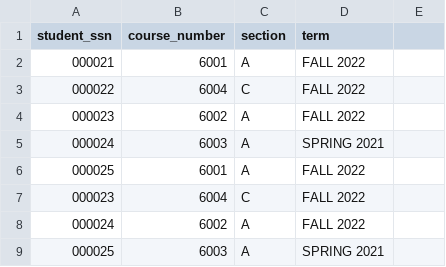
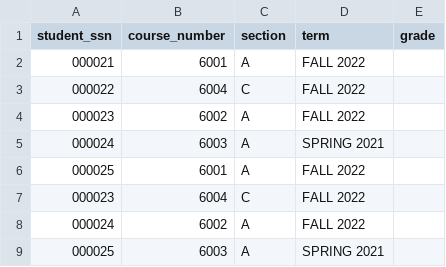
Before and after one commit to LYX0429/DBProject, a CSV file: data/csv/course_non_students.csv, drawn as a sheet; the diff names each change by its address in the sheet, - before the commit and + after, or states it on an @@ line.

```diff
--- a/data/csv/course_non_students.csv
+++ b/data/csv/course_non_students.csv
-E1: (empty)
+E1: grade
```
Also changed, not shown: data/csv/student.csv, 3 other files.
